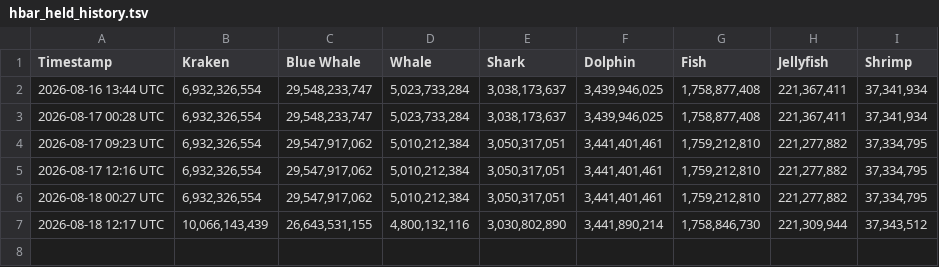
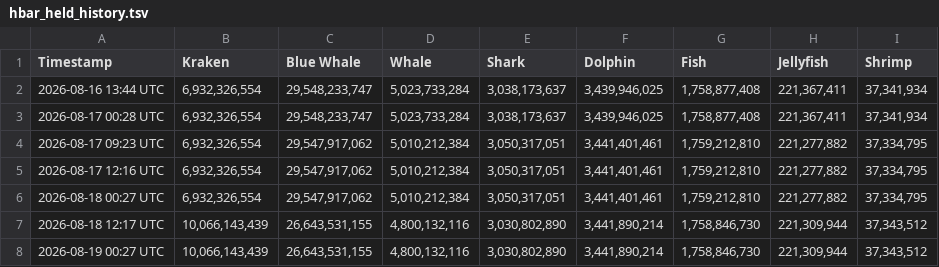
Before and after one commit to sonthakit/amiawhale, a TSV file: data/hbar_held_history.tsv, drawn as a sheet; the diff names each change by its address in the sheet, - before the commit and + after, or states it on an @@ line.

```diff
--- a/data/hbar_held_history.tsv
+++ b/data/hbar_held_history.tsv
+row 8: 2026-08-19 00:27 UTC | 10,066,143,439 | 26,643,531,155 | 4,800,132,116 | 3,030,802,890 | 3,441,890,214 | 1,758,846,730 | 221,309,944 | 37,343,512
```
Also changed, not shown: data/wallets_history.tsv, 1 other file.
